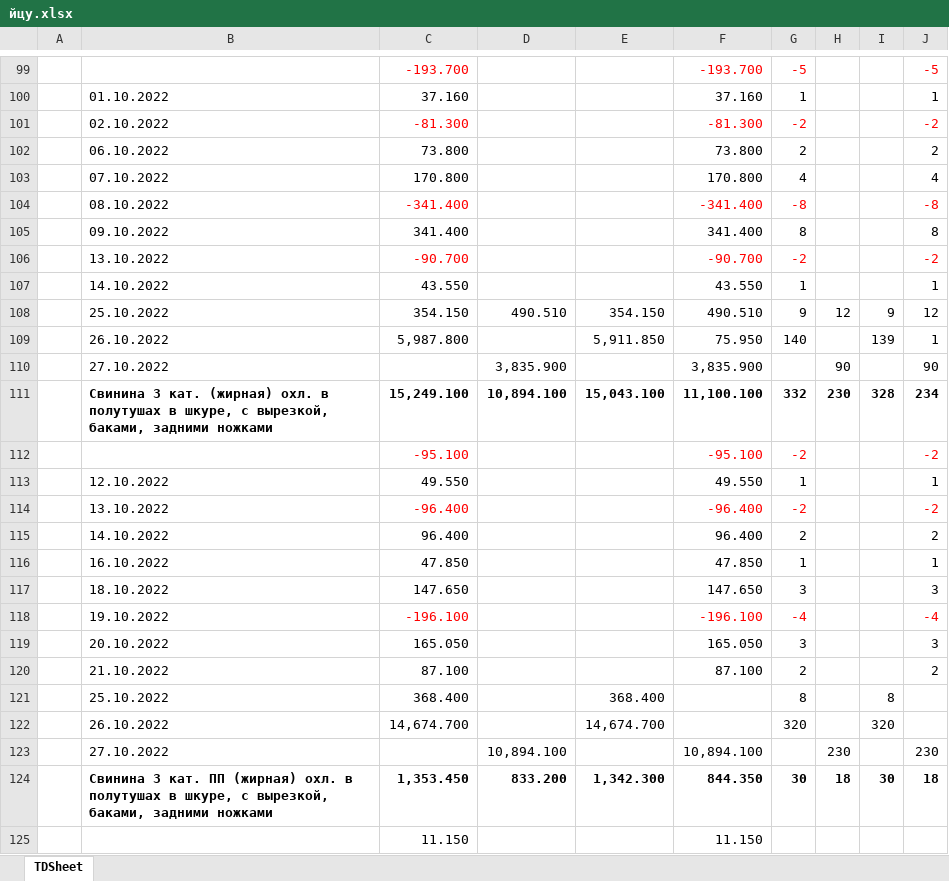
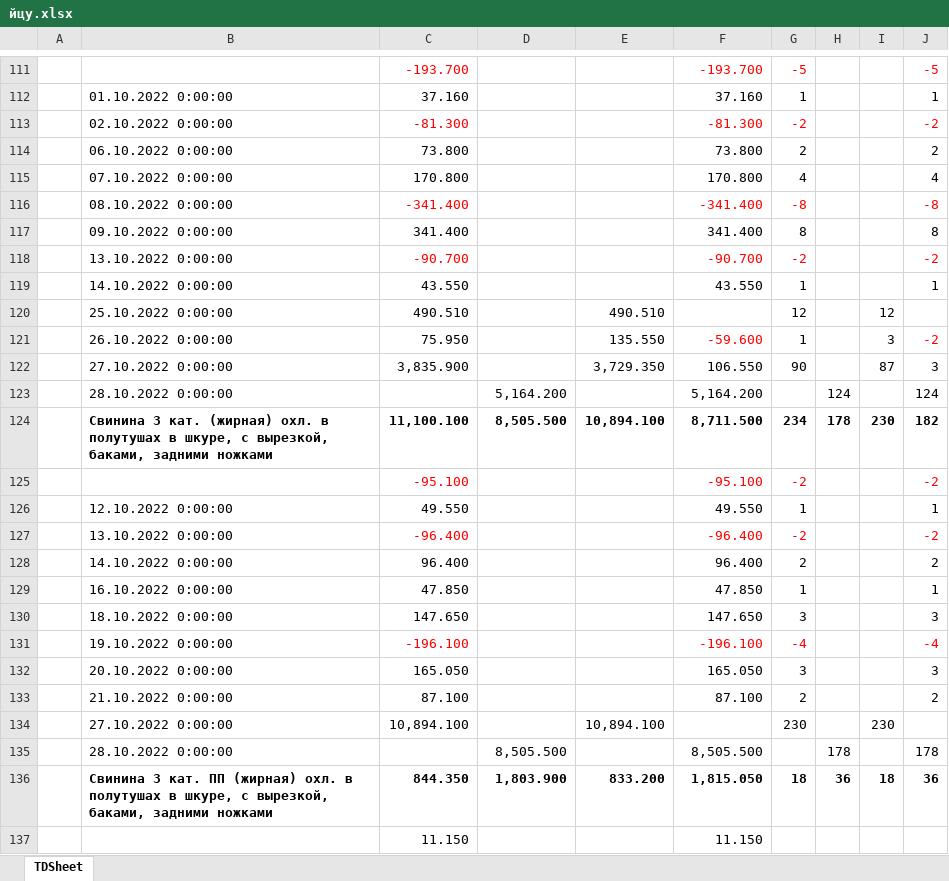
Before and after one commit to pavlig43/exl-2-, an Excel workbook: йцу.xlsx, sheet TDSheet, drawn as a sheet; only a part is shown, gaps mark what is left out; values as stored, in another font and other column widths than the file's, no borders; removed rows and columns are numbered as before the commit, all else as after; the diff covers the shown part only; the diff names each change by its address in the sheet, - before the commit and + after, or states it on an @@ line.

```diff
--- a/йцу.xlsx (sheet TDSheet)
+++ b/йцу.xlsx (sheet TDSheet)
-B112: 01.10.2022
+B112: 01.10.2022 0:00:00
-B113: 02.10.2022
+B113: 02.10.2022 0:00:00
-B114: 06.10.2022
+B114: 06.10.2022 0:00:00
-B115: 07.10.2022
+B115: 07.10.2022 0:00:00
-B116: 08.10.2022
+B116: 08.10.2022 0:00:00
-B117: 09.10.2022
+B117: 09.10.2022 0:00:00
-B118: 13.10.2022
+B118: 13.10.2022 0:00:00
-B119: 14.10.2022
+B119: 14.10.2022 0:00:00
-row 108:  | 25.10.2022 | 354.150 | 490.510 | 354.150 | 490.510 | 9 | 12 | 9 | 12
-row 109:  | 26.10.2022 | 5,987.800 |  | 5,911.850 | 75.950 | 140 |  | 139 | 1
-row 110:  | 27.10.2022 |  | 3,835.900 |  | 3,835.900 |  | 90 |  | 90
-row 111:  | Свинина 3 кат. (жирная) охл. в полутушах в шкуре, с вырезкой, баками, задними ножками | 15,249.100 | 10,894.100 | 15,043.100 | 11,100.100 | 332 | 230 | 328 | 234
+row 120:  | 25.10.2022 0:00:00 | 490.510 |  | 490.510 |  | 12 |  | 12
+row 121:  | 26.10.2022 0:00:00 | 75.950 |  | 135.550 | -59.600 | 1 |  | 3 | -2
+row 122:  | 27.10.2022 0:00:00 | 3,835.900 |  | 3,729.350 | 106.550 | 90 |  | 87 | 3
+row 123:  | 28.10.2022 0:00:00 |  | 5,164.200 |  | 5,164.200 |  | 124 |  | 124
+row 124:  | Свинина 3 кат. (жирная) охл. в полутушах в шкуре, с вырезкой, баками, задними ножками | 11,100.100 | 8,505.500 | 10,894.100 | 8,711.500 | 234 | 178 | 230 | 182
-B126: 12.10.2022
+B126: 12.10.2022 0:00:00
-B127: 13.10.2022
+B127: 13.10.2022 0:00:00
-B128: 14.10.2022
+B128: 14.10.2022 0:00:00
-B129: 16.10.2022
+B129: 16.10.2022 0:00:00
-B130: 18.10.2022
+B130: 18.10.2022 0:00:00
-B131: 19.10.2022
+B131: 19.10.2022 0:00:00
-B132: 20.10.2022
+B132: 20.10.2022 0:00:00
-B133: 21.10.2022
+B133: 21.10.2022 0:00:00
-row 121:  | 25.10.2022 | 368.400 |  | 368.400 |  | 8 |  | 8
-row 122:  | 26.10.2022 | 14,674.700 |  | 14,674.700 |  | 320 |  | 320
-row 123:  | 27.10.2022 |  | 10,894.100 |  | 10,894.100 |  | 230 |  | 230
-row 124:  | Свинина 3 кат. ПП (жирная) охл. в полутушах в шкуре, с вырезкой, баками, задними ножками | 1,353.450 | 833.200 | 1,342.300 | 844.350 | 30 | 18 | 30 | 18
+row 134:  | 27.10.2022 0:00:00 | 10,894.100 |  | 10,894.100 |  | 230 |  | 230
+row 135:  | 28.10.2022 0:00:00 |  | 8,505.500 |  | 8,505.500 |  | 178 |  | 178
+row 136:  | Свинина 3 кат. ПП (жирная) охл. в полутушах в шкуре, с вырезкой, баками, задними ножками | 844.350 | 1,803.900 | 833.200 | 1,815.050 | 18 | 36 | 18 | 36
```
Also changed, not shown: 90 added rows, 79 removed rows and 27 edited cells elsewhere in this sheet, 4 other files.
